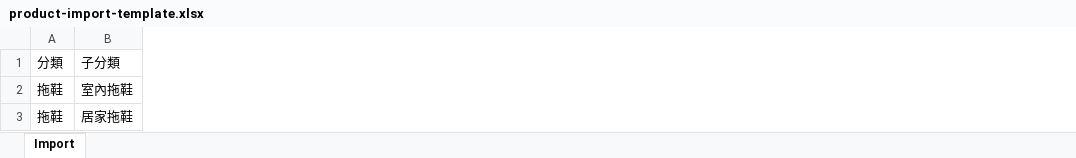
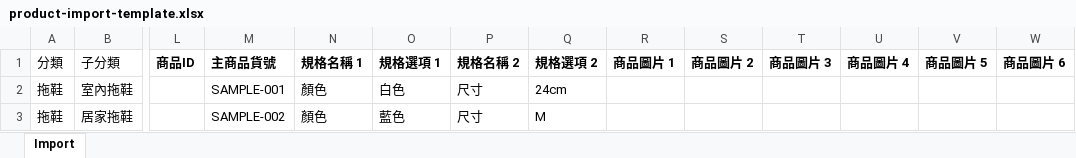
Before and after one commit to q125052518-create/line-slipper-shop, an Excel workbook: public/product-import-template.xlsx, sheet Import, drawn as a sheet; only a part is shown, gaps mark what is left out; values as stored, in another font and other column widths than the file's, no borders; the diff covers the shown part only; the diff names each change by its address in the sheet, - before the commit and + after, or states it on an @@ line.

```diff
--- a/public/product-import-template.xlsx (sheet Import)
+++ b/public/product-import-template.xlsx (sheet Import)
+column L (商品ID), empty
+column M (主商品貨號), rows 2-3: SAMPLE-001 | SAMPLE-002
+column N (規格名稱 1), rows 2-3: 顏色 | 顏色
+column O (規格選項 1), rows 2-3: 白色 | 藍色
+column P (規格名稱 2), rows 2-3: 尺寸 | 尺寸
+column Q (規格選項 2), rows 2-3: 24cm | M
+column R (商品圖片 1), empty
+column S (商品圖片 2), empty
+column T (商品圖片 3), empty
+column U (商品圖片 4), empty
+column V (商品圖片 5), empty
+column W (商品圖片 6), empty
```
Also changed, not shown: 7 added columns elsewhere in this sheet, 13 other files.
